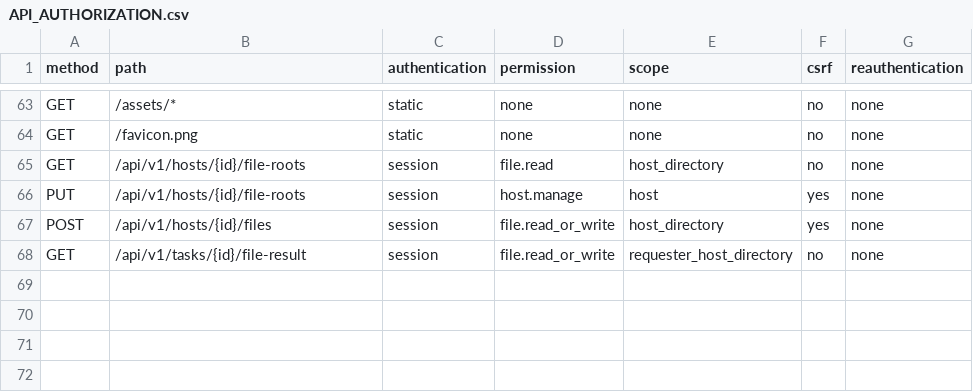
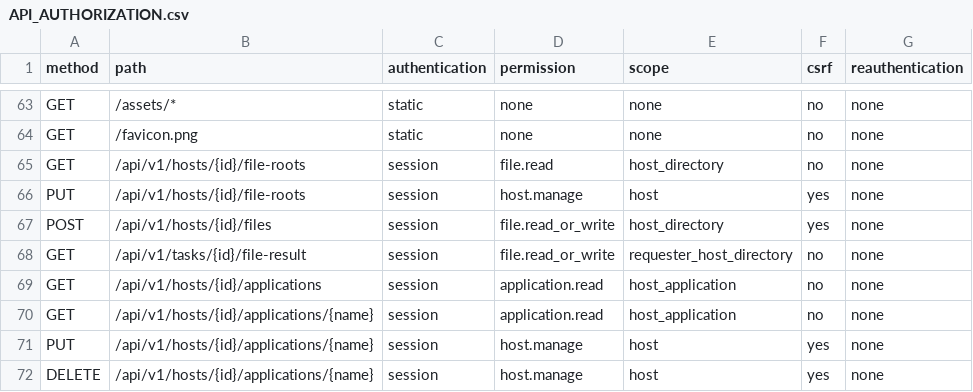
Before and after one commit to sudatti624/AmuOS, a CSV file: docs/API_AUTHORIZATION.csv, drawn as a sheet; only a part is shown, gaps mark what is left out.

Commit message:
feat: add revisioned application registry with scoped authorization

```diff
--- a/docs/API_AUTHORIZATION.csv
+++ b/docs/API_AUTHORIZATION.csv
@@ -68 +68,5 @@ POST,/api/v1/hosts/{id}/files,session,file.read_or_write,host_directory,yes,none
 GET,/api/v1/tasks/{id}/file-result,session,file.read_or_write,requester_host_directory,no,none
+GET,/api/v1/hosts/{id}/applications,session,application.read,host_application,no,none
+GET,/api/v1/hosts/{id}/applications/{name},session,application.read,host_application,no,none
+PUT,/api/v1/hosts/{id}/applications/{name},session,host.manage,host,yes,none
+DELETE,/api/v1/hosts/{id}/applications/{name},session,host.manage,host,yes,none
```
Also changed, not shown: 12 other files.
